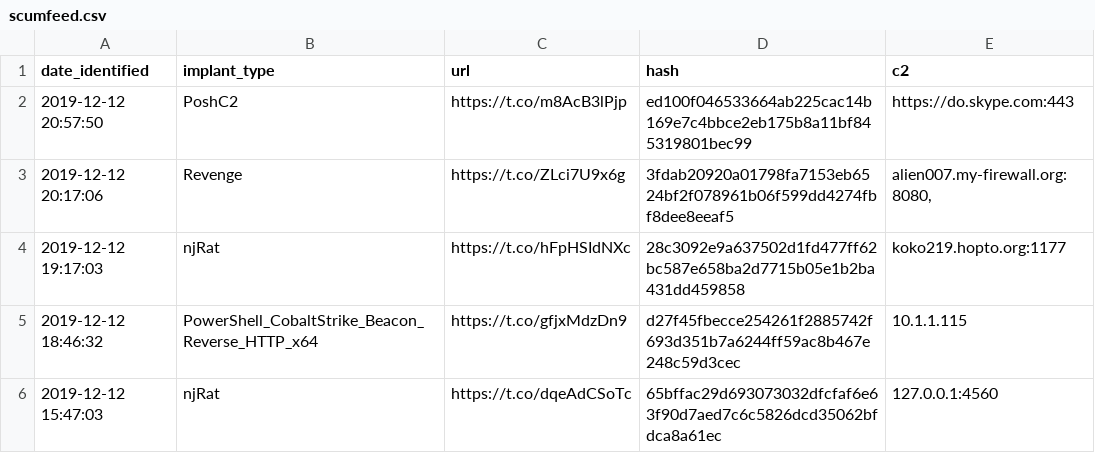
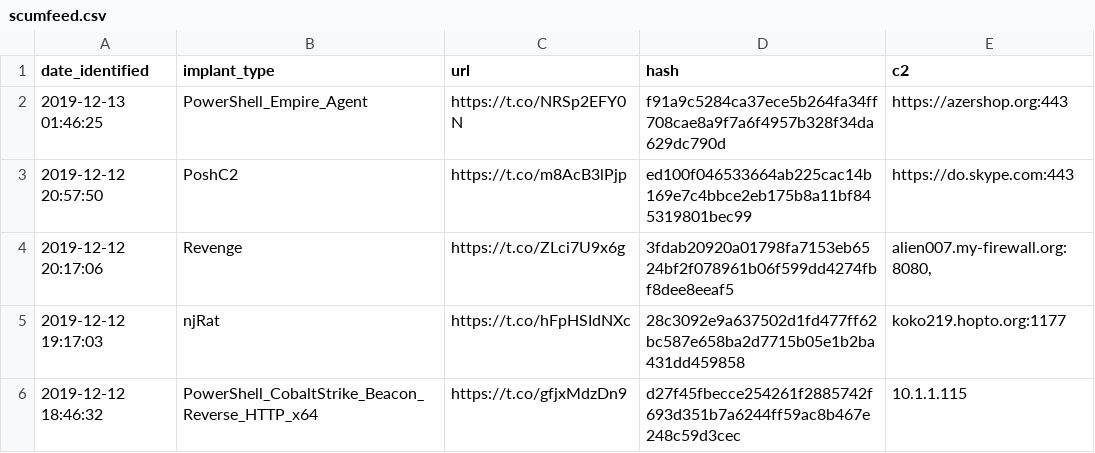
Before and after one commit to signalblur/ScumBots-DataFeed, a CSV file: scumfeed.csv, drawn as a sheet; only a part is shown; the shorter side is filled out with more unchanged rows; the diff names each change by its address in the sheet, - before the commit and + after, or states it on an @@ line.

```diff
--- a/scumfeed.csv
+++ b/scumfeed.csv
+row 2: 2019-12-13 01:46:25 | PowerShell_Empire_Agent | https://t.co/NRSp2EFY0N | f91a9c5284ca37ece5b264fa34ff708cae8a9f7a6f4957b328f34da629dc790d | https://azershop.org:443
```
Also changed, not shown: 1 other file.
